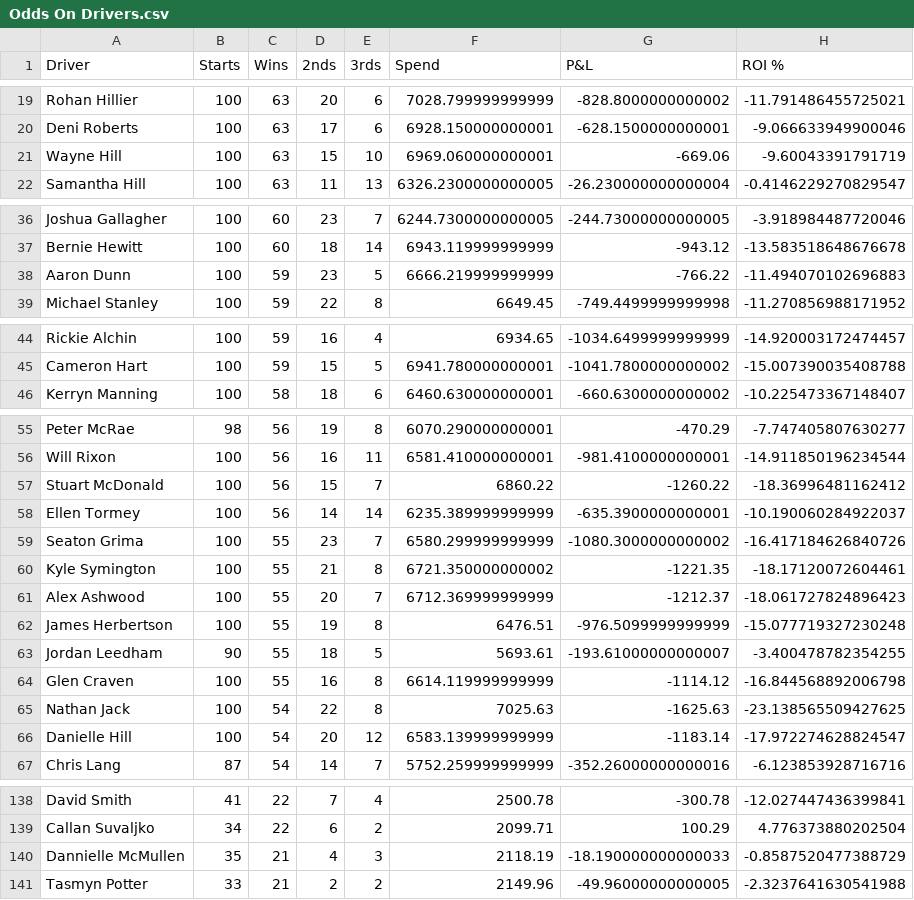
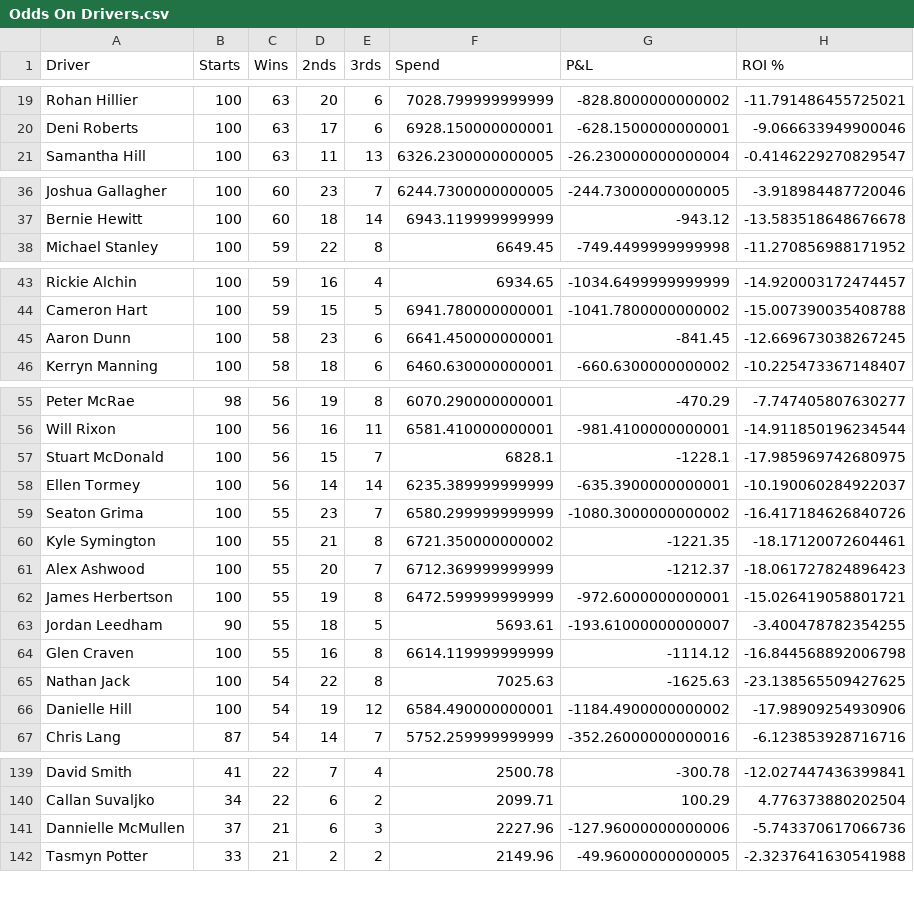
Before and after one commit to harnessapp/harness-csv-data, a CSV file: Odds On Drivers.csv, drawn as a sheet; only a part is shown, gaps mark what is left out; the diff covers the shown part only.

```diff
--- a/Odds On Drivers.csv
+++ b/Odds On Drivers.csv
@@ -20,3 +20,2 @@ Rohan Hillier,100,63,20,6,7028.799999999999,-828.8000000000002,-11.7914864557250
 Deni Roberts,100,63,17,6,6928.150000000001,-628.1500000000001,-9.066633949900046
-Wayne Hill,100,63,15,10,6969.060000000001,-669.06,-9.60043391791719
 Samantha Hill,100,63,11,13,6326.2300000000005,-26.230000000000004,-0.4146229270829547
@@ -37,3 +37,2 @@ Joshua Gallagher,100,60,23,7,6244.7300000000005,-244.73000000000005,-3.918984487
 Bernie Hewitt,100,60,18,14,6943.119999999999,-943.12,-13.583518648676678
-Aaron Dunn,100,59,23,5,6666.219999999999,-766.22,-11.494070102696883
 Michael Stanley,100,59,22,8,6649.45,-749.4499999999998,-11.270856988171952
@@ -45,2 +44,3 @@ Rickie Alchin,100,59,16,4,6934.65,-1034.6499999999999,-14.920003172474457
 Cameron Hart,100,59,15,5,6941.780000000001,-1041.7800000000002,-15.007390035408788
+Aaron Dunn,100,58,23,6,6641.450000000001,-841.45,-12.669673038267245
 Kerryn Manning,100,58,18,6,6460.630000000001,-660.6300000000002,-10.225473367148407
@@ -56,3 +56,3 @@ Peter McRae,98,56,19,8,6070.290000000001,-470.29,-7.747405807630277
 Will Rixon,100,56,16,11,6581.410000000001,-981.4100000000001,-14.911850196234544
-Stuart McDonald,100,56,15,7,6860.22,-1260.22,-18.36996481162412
+Stuart McDonald,100,56,15,7,6828.1,-1228.1,-17.985969742680975
 Ellen Tormey,100,56,14,14,6235.389999999999,-635.3900000000001,-10.190060284922037
@@ -61,3 +61,3 @@ Kyle Symington,100,55,21,8,6721.350000000002,-1221.35,-18.17120072604461
 Alex Ashwood,100,55,20,7,6712.369999999999,-1212.37,-18.061727824896423
-James Herbertson,100,55,19,8,6476.51,-976.5099999999999,-15.077719327230248
+James Herbertson,100,55,19,8,6472.599999999999,-972.6000000000001,-15.026419058801721
 Jordan Leedham,90,55,18,5,5693.61,-193.61000000000007,-3.400478782354255
@@ -65,3 +65,3 @@ Glen Craven,100,55,16,8,6614.119999999999,-1114.12,-16.844568892006798
 Nathan Jack,100,54,22,8,7025.63,-1625.63,-23.138565509427625
-Danielle Hill,100,54,20,12,6583.139999999999,-1183.14,-17.972274628824547
+Danielle Hill,100,54,19,12,6584.490000000001,-1184.4900000000002,-17.98909254930906
 Chris Lang,87,54,14,7,5752.259999999999,-352.26000000000016,-6.123853928716716
@@ -139,3 +140,3 @@ David Smith,41,22,7,4,2500.78,-300.78,-12.027447436399841
 Callan Suvaljko,34,22,6,2,2099.71,100.29,4.776373880202504
-Dannielle McMullen,35,21,4,3,2118.19,-18.190000000000033,-0.8587520477388729
+Dannielle McMullen,37,21,6,3,2227.96,-127.96000000000006,-5.743370617066736
 Tasmyn Potter,33,21,2,2,2149.96,-49.96000000000005,-2.3237641630541988
```
Also changed, not shown: 5 added rows, 3 removed rows and 14 edited cells elsewhere in this file, Cold Drivers 30.csv, Cold Trainers.csv, 19 other files.
